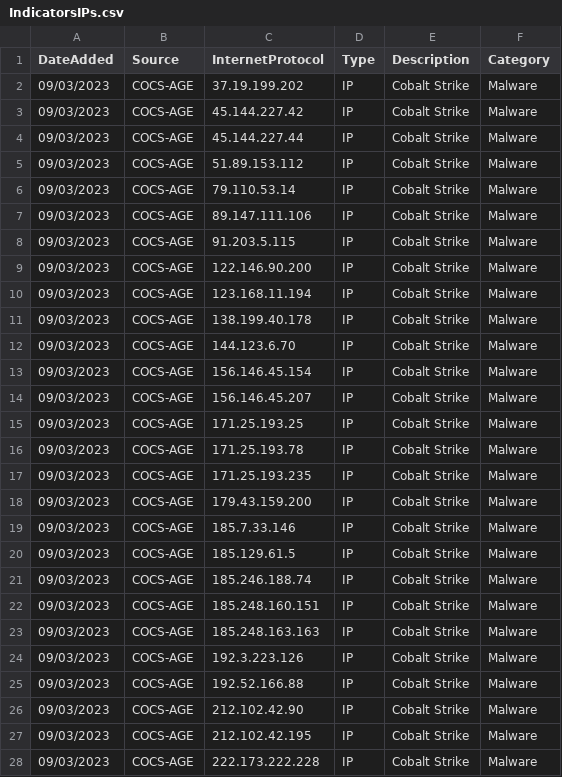
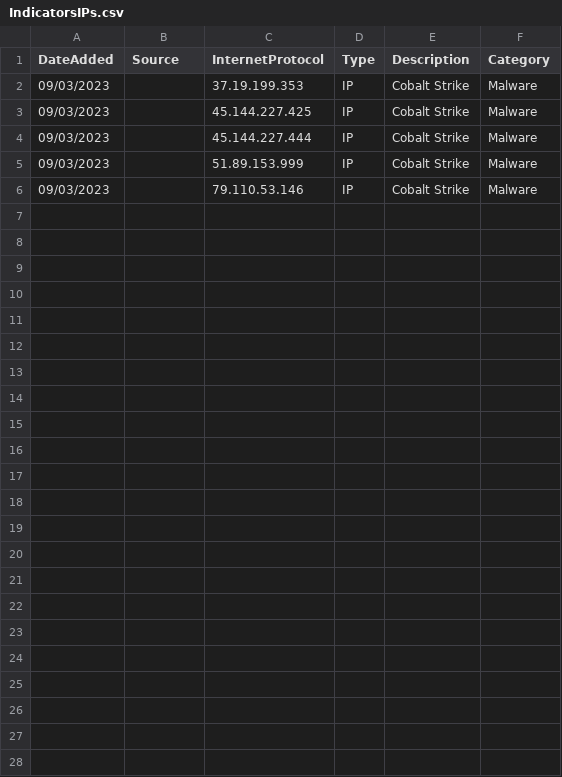
Before and after one commit to CrossWicked/MisPIndicators, a CSV file: IndicatorsIPs.csv, drawn as a sheet.

Commit message:
Update IndicatorsIPs.csv

```diff
--- a/IndicatorsIPs.csv
+++ b/IndicatorsIPs.csv
@@ -1,28 +1,6 @@
 DateAdded,Source,InternetProtocol,Type,Description,Category
-09/03/2023,COCS-AGE,37.19.199.202,IP,Cobalt Strike,Malware
-09/03/2023,COCS-AGE,45.144.227.42,IP,Cobalt Strike,Malware
-09/03/2023,COCS-AGE,45.144.227.44,IP,Cobalt Strike,Malware
-09/03/2023,COCS-AGE,51.89.153.112,IP,Cobalt Strike,Malware
-09/03/2023,COCS-AGE,79.110.53.14,IP,Cobalt Strike,Malware
-09/03/2023,COCS-AGE,89.147.111.106,IP,Cobalt Strike,Malware
-09/03/2023,COCS-AGE,91.203.5.115,IP,Cobalt Strike,Malware
-09/03/2023,COCS-AGE,122.146.90.200,IP,Cobalt Strike,Malware
-09/03/2023,COCS-AGE,123.168.11.194,IP,Cobalt Strike,Malware
-09/03/2023,COCS-AGE,138.199.40.178,IP,Cobalt Strike,Malware
-09/03/2023,COCS-AGE,144.123.6.70,IP,Cobalt Strike,Malware
-09/03/2023,COCS-AGE,156.146.45.154,IP,Cobalt Strike,Malware
-09/03/2023,COCS-AGE,156.146.45.207,IP,Cobalt Strike,Malware
-09/03/2023,COCS-AGE,171.25.193.25,IP,Cobalt Strike,Malware
-09/03/2023,COCS-AGE,171.25.193.78,IP,Cobalt Strike,Malware
-09/03/2023,COCS-AGE,171.25.193.235,IP,Cobalt Strike,Malware
-09/03/2023,COCS-AGE,179.43.159.200,IP,Cobalt Strike,Malware
-09/03/2023,COCS-AGE,185.7.33.146,IP,Cobalt Strike,Malware
-09/03/2023,COCS-AGE,185.129.61.5,IP,Cobalt Strike,Malware
-09/03/2023,COCS-AGE,185.246.188.74,IP,Cobalt Strike,Malware
-09/03/2023,COCS-AGE,185.248.160.151,IP,Cobalt Strike,Malware
-09/03/2023,COCS-AGE,185.248.163.163,IP,Cobalt Strike,Malware
-09/03/2023,COCS-AGE,192.3.223.126,IP,Cobalt Strike,Malware
-09/03/2023,COCS-AGE,192.52.166.88,IP,Cobalt Strike,Malware
-09/03/2023,COCS-AGE,212.102.42.90,IP,Cobalt Strike,Malware
-09/03/2023,COCS-AGE,212.102.42.195,IP,Cobalt Strike,Malware
-09/03/2023,COCS-AGE,222.173.222.228,IP,Cobalt Strike,Malware
+09/03/2023,,37.19.199.353,IP,Cobalt Strike,Malware
+09/03/2023,,45.144.227.425,IP,Cobalt Strike,Malware
+09/03/2023,,45.144.227.444,IP,Cobalt Strike,Malware
+09/03/2023,,51.89.153.999,IP,Cobalt Strike,Malware
+09/03/2023,,79.110.53.146,IP,Cobalt Strike,Malware
```
